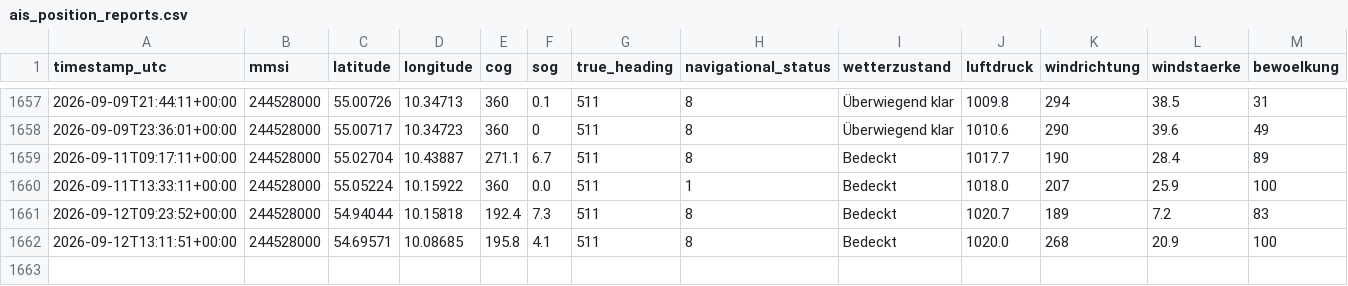
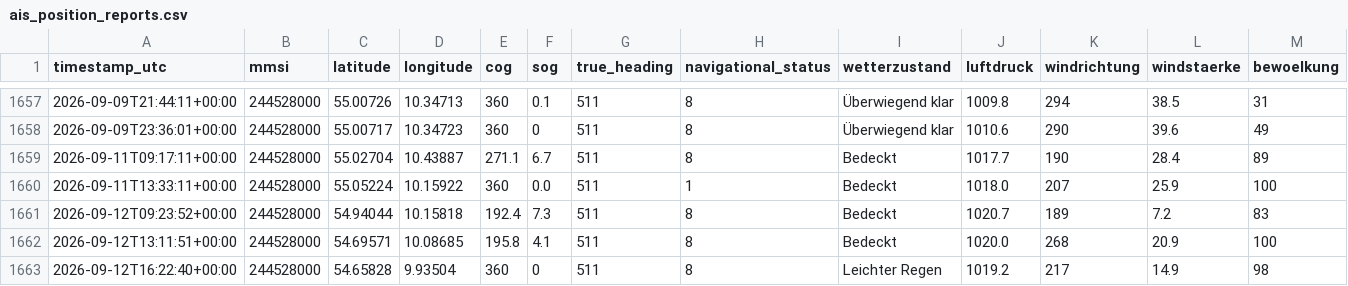
Before and after one commit to NauticHorizons/shiptracker, a CSV file: ais_position_reports.csv, drawn as a sheet; only a part is shown, gaps mark what is left out; rows hold the shown columns only; the diff names each change by its address in the sheet, - before the commit and + after, or states it on an @@ line.

```diff
--- a/ais_position_reports.csv
+++ b/ais_position_reports.csv
+row 1663: 2026-09-12T16:22:40+00:00 | 244528000 | 54.65828 | 9.93504 | 360 | 0 | 511 | 8 | Leichter Regen | 1019.2 | 217 | 14.9 | 98
```
Also changed, not shown: 3 other files.
